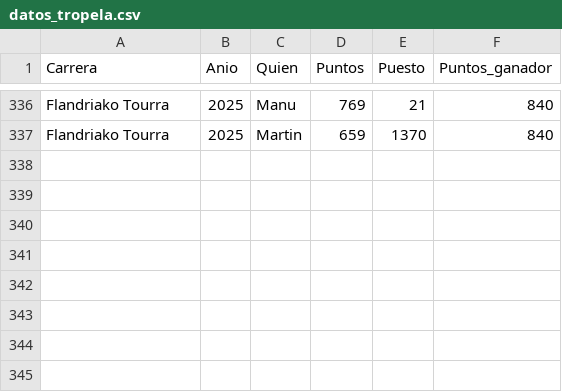
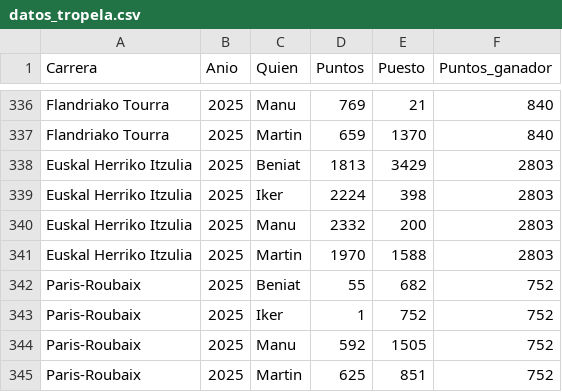
Before and after one commit to TimeTrialPerformances/Tropela_bet, a CSV file: datos_tropela.csv, drawn as a sheet; only a part is shown, gaps mark what is left out.

Commit message:
Tropela_Itzulia_PR

```diff
--- a/datos_tropela.csv
+++ b/datos_tropela.csv
@@ -337 +337,9 @@ Flandriako Tourra;2025;Manu;769;21;840
 Flandriako Tourra;2025;Martin;659;1370;840
+Euskal Herriko Itzulia;2025;Beniat;1813;3429;2803
+Euskal Herriko Itzulia;2025;Iker;2224;398;2803
+Euskal Herriko Itzulia;2025;Manu;2332;200;2803
+Euskal Herriko Itzulia;2025;Martin;1970;1588;2803
+Paris-Roubaix;2025;Beniat;55;682;752
+Paris-Roubaix;2025;Iker;1;752;752
+Paris-Roubaix;2025;Manu;592;1505;752
+Paris-Roubaix;2025;Martin;625;851;752
```
